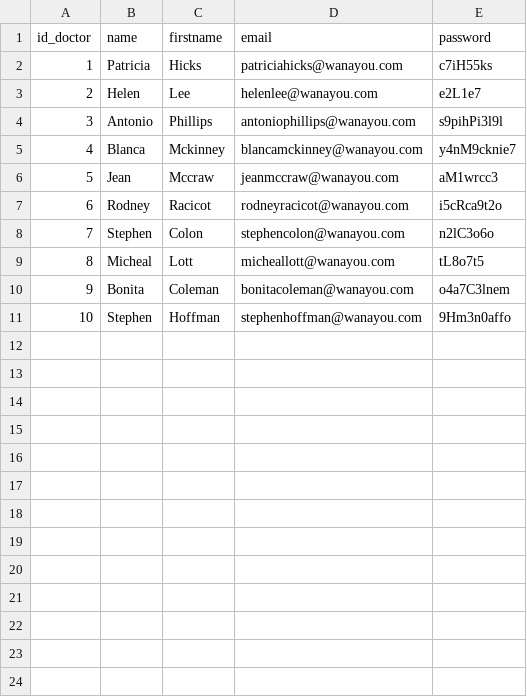
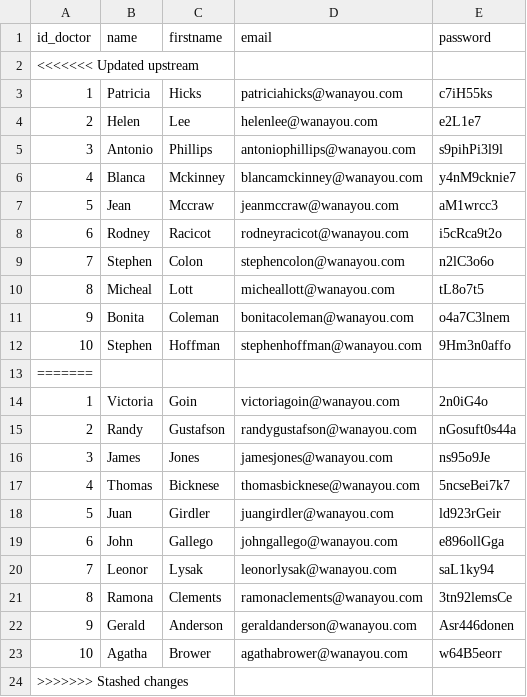
Before and after one commit to AdrienPhilippe/healthdata, a CSV file: public_html/ws/Doctors.csv, drawn as a sheet; the diff names each change by its address in the sheet, - before the commit and + after, or states it on an @@ line.

```diff
--- a/public_html/ws/Doctors.csv
+++ b/public_html/ws/Doctors.csv
+row 2: <<<<<<< Updated upstream
+row 13: =======
+row 14: 1 | Victoria | Goin | victoriagoin@wanayou.com | 2n0iG4o
+row 15: 2 | Randy | Gustafson | randygustafson@wanayou.com | nGosuft0s44a
+row 16: 3 | James | Jones | jamesjones@wanayou.com | ns95o9Je
+row 17: 4 | Thomas | Bicknese | thomasbicknese@wanayou.com | 5ncseBei7k7
+row 18: 5 | Juan | Girdler | juangirdler@wanayou.com | ld923rGeir
+row 19: 6 | John | Gallego | johngallego@wanayou.com | e896ollGga
+row 20: 7 | Leonor | Lysak | leonorlysak@wanayou.com | saL1ky94
+row 21: 8 | Ramona | Clements | ramonaclements@wanayou.com | 3tn92lemsCe
+row 22: 9 | Gerald | Anderson | geraldanderson@wanayou.com | Asr446donen
+row 23: 10 | Agatha | Brower | agathabrower@wanayou.com | w64B5eorr
+row 24: >>>>>>> Stashed changes
```
Also changed, not shown: public_html/ws/Relations.csv, 17 other files.
